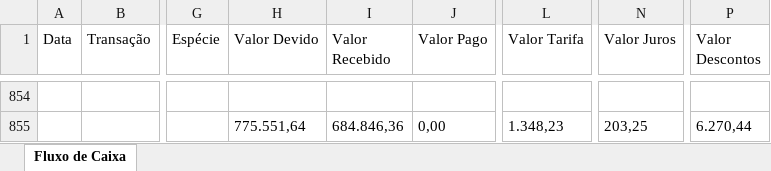
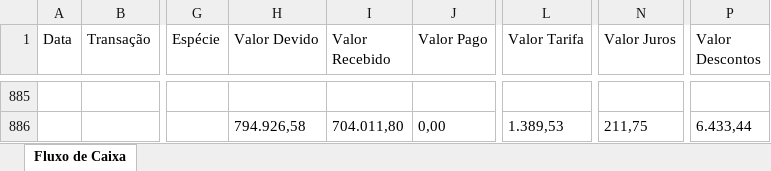
Before and after one commit to ZyonDevelopment/automacoes_codonto, an Excel workbook: downloads/ControleODONTO Fluxo de Caixa (2).xlsx, sheet Fluxo de Caixa, drawn as a sheet; only a part is shown, gaps mark what is left out; values as stored, in another font and other column widths than the file's, no borders; table styles not drawn; addresses are those after the commit; the diff covers the shown part only; the diff names each change by its address in the sheet, - before the commit and + after, or states it on an @@ line.

```diff
--- a/downloads/ControleODONTO Fluxo de Caixa (2).xlsx (sheet Fluxo de Caixa)
+++ b/downloads/ControleODONTO Fluxo de Caixa (2).xlsx (sheet Fluxo de Caixa)
-H886 (Valor Devido): 775.551,64
+H886 (Valor Devido): 794.926,58
-I886 (Valor Recebido): 684.846,36
+I886 (Valor Recebido): 704.011,80
-L886 (Valor Tarifa): 1.348,23
+L886 (Valor Tarifa): 1.389,53
-N886 (Valor Juros): 203,25
+N886 (Valor Juros): 211,75
-P886 (Valor Descontos): 6.270,44
+P886 (Valor Descontos): 6.433,44
```
Also changed, not shown: 31 added rows elsewhere in this sheet, downloads/ControleODONTO Fluxo de Caixa (1).xlsx, downloads/ControleODONTO Fluxo de Caixa (2)_FINAL.xlsx, 28 other files.
